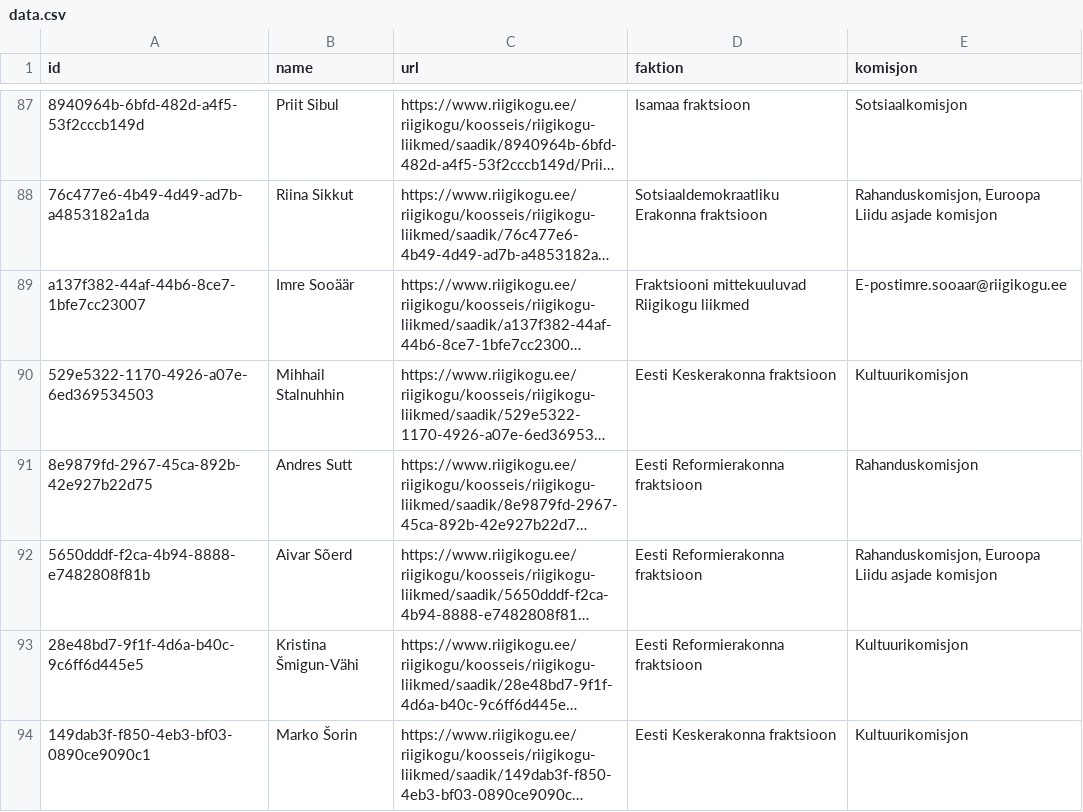
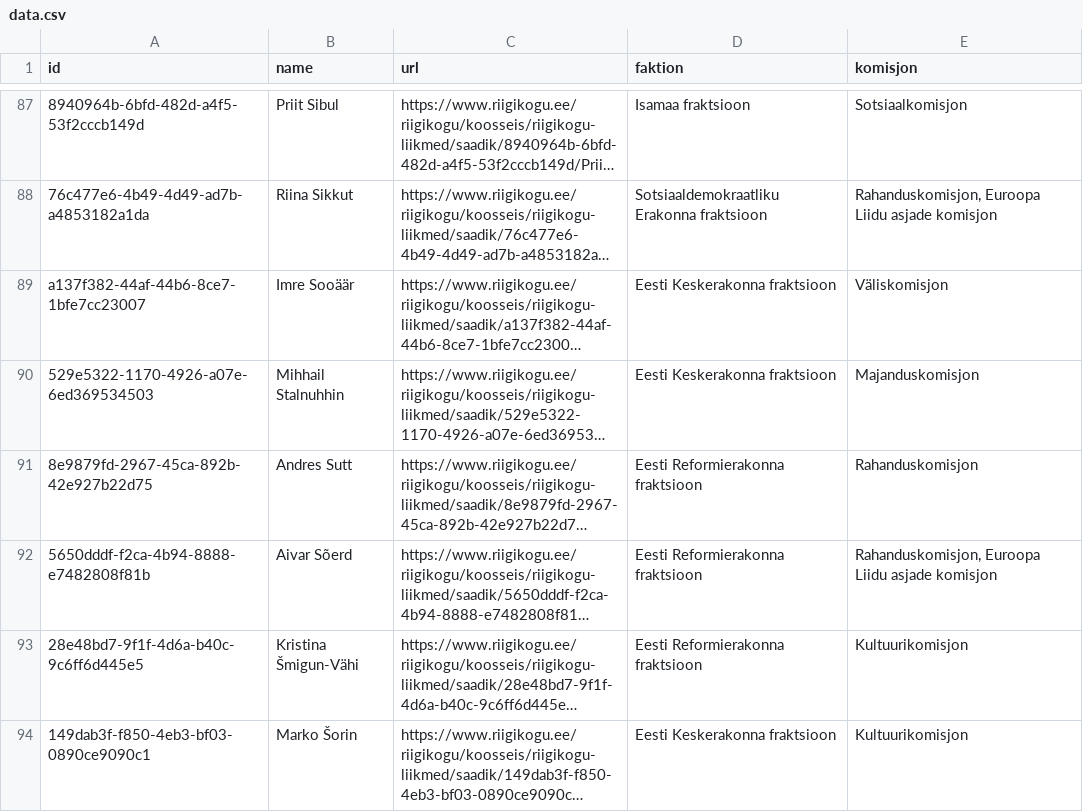
Before and after one commit to every-politician-scrapers/estonia-riigikogu, a CSV file: data.csv, drawn as a sheet; only a part is shown, gaps mark what is left out; long unchanged cells end in …; the diff names each change by its address in the sheet, - before the commit and + after, or states it on an @@ line.

```diff
--- a/data.csv
+++ b/data.csv
-D89 (faktion): Fraktsiooni mittekuuluvad Riigikogu liikmed
+D89 (faktion): Eesti Keskerakonna fraktsioon
-E89 (komisjon): E-postimre.sooaar@riigikogu.ee
+E89 (komisjon): Väliskomisjon
-E90 (komisjon): Kultuurikomisjon
+E90 (komisjon): Majanduskomisjon
```
